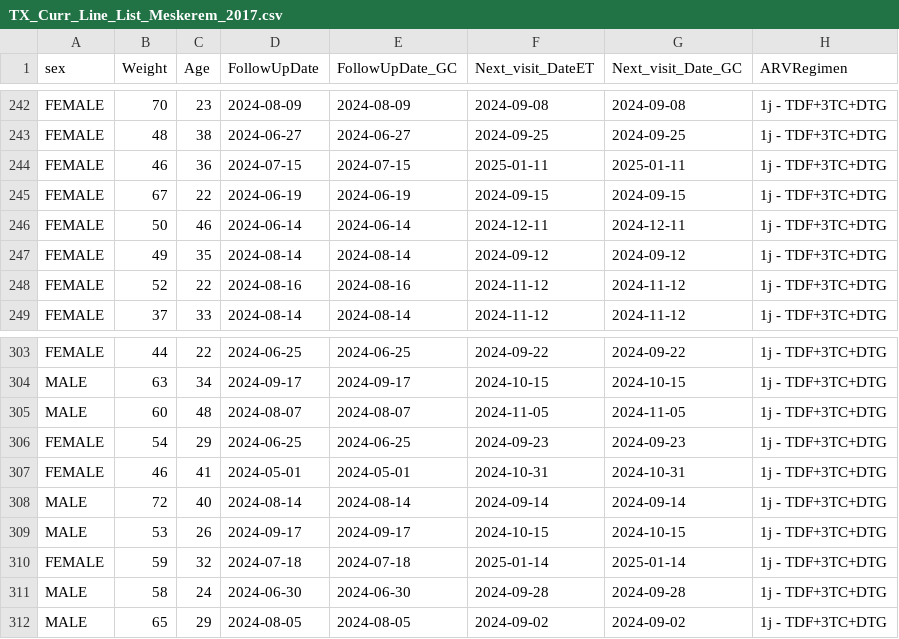
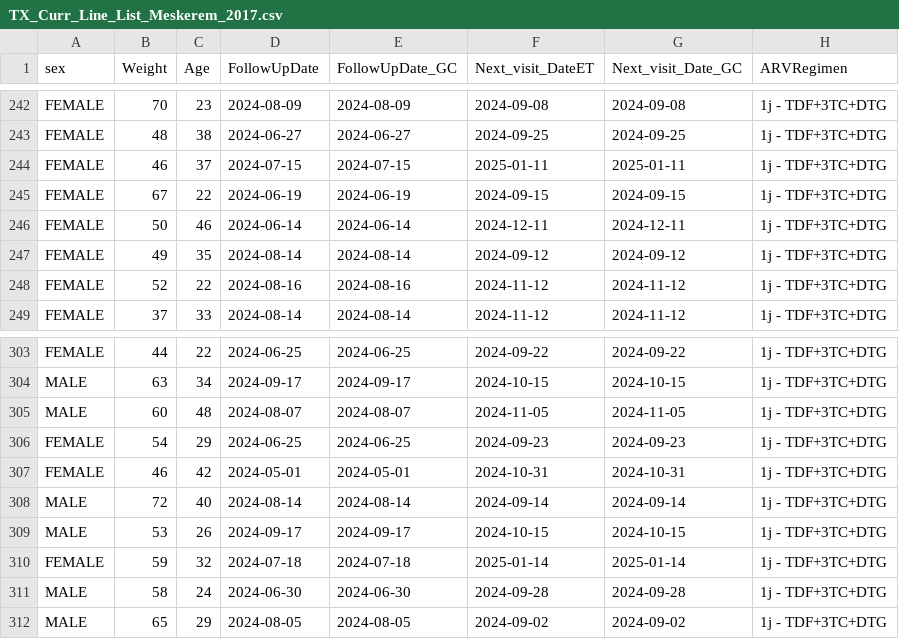
Before and after one commit to CDC-HIS/data-import-tool, a CSV file: output_csv/TX_Curr_Line_List_Meskerem_2017.csv, drawn as a sheet; only a part is shown, gaps mark what is left out; the diff names each change by its address in the sheet, - before the commit and + after, or states it on an @@ line.

```diff
--- a/output_csv/TX_Curr_Line_List_Meskerem_2017.csv
+++ b/output_csv/TX_Curr_Line_List_Meskerem_2017.csv
-C244 (Age): 36
+C244 (Age): 37
-C307 (Age): 41
+C307 (Age): 42
```
Also changed, not shown: output_csv/DataSheet_VL_Test_Received_Line_List_Meskerem_2017.csv, 3 other files.
